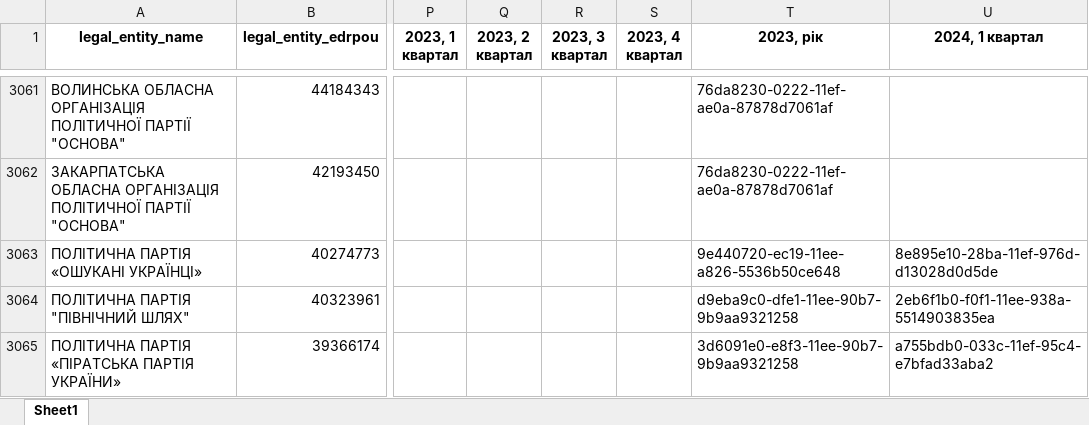
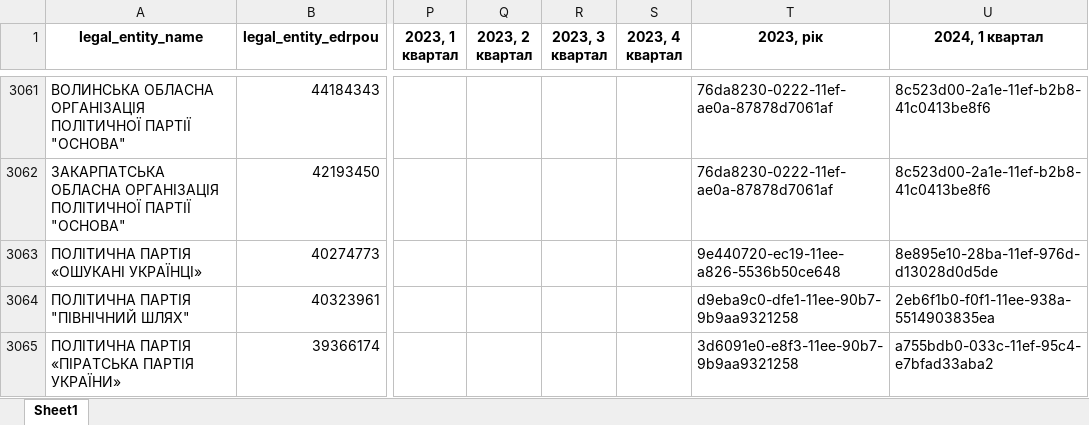
Before and after one commit to texty/politdata_nazk_tables, an Excel workbook: data/excel_tables/0_reports_per_period_per_party.xlsx, sheet Sheet1, drawn as a sheet; only a part is shown, gaps mark what is left out; values as stored, in another font and other column widths than the file's, no borders; the diff covers the shown part only; the diff names each change by its address in the sheet, - before the commit and + after, or states it on an @@ line.

```diff
--- a/data/excel_tables/0_reports_per_period_per_party.xlsx (sheet Sheet1)
+++ b/data/excel_tables/0_reports_per_period_per_party.xlsx (sheet Sheet1)
-U3061:U3062 (2024, 1 квартал): (empty)
+U3061:U3062 (2024, 1 квартал): 8c523d00-2a1e-11ef-b2b8-41c0413be8f6
```
Also changed, not shown: 26 edited cells elsewhere in this sheet, data/excel_tables/0_files_where_to_look_for_local_parties.xlsx, data/excel_tables/10_liabilities.xlsx, 18 other files.
